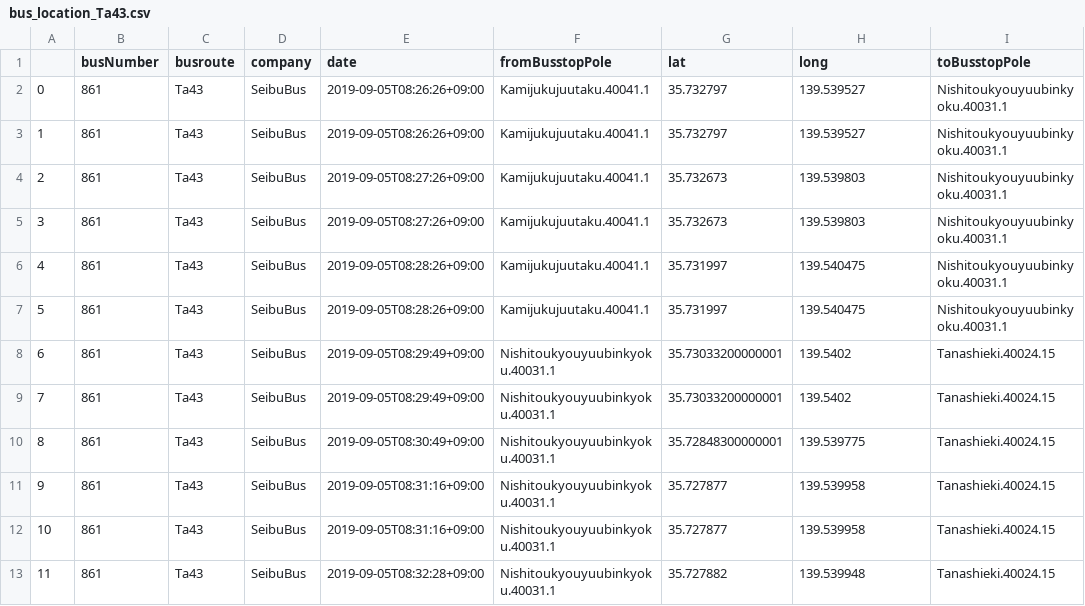
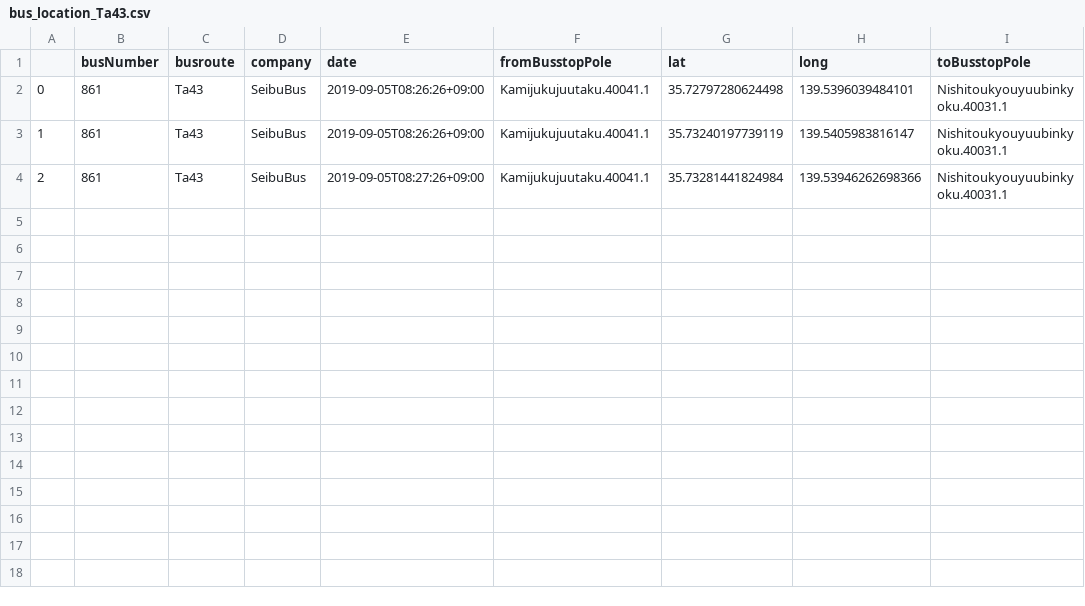
Before and after one commit to sarcastic555/comfort_transport, a CSV file: main/webapp/website/buslocation_data/bus_location_Ta43.csv, drawn as a sheet.

Commit message:
Ta43

```diff
--- a/main/webapp/website/buslocation_data/bus_location_Ta43.csv
+++ b/main/webapp/website/buslocation_data/bus_location_Ta43.csv
@@ -1,13 +1,4 @@
 ,busNumber,busroute,company,date,fromBusstopPole,lat,long,toBusstopPole
-0,861,Ta43,SeibuBus,2019-09-05T08:26:26+09:00,Kamijukujuutaku.40041.1,35.732797,139.539527,Nishitoukyouyuubinkyoku.40031.1
-1,861,Ta43,SeibuBus,2019-09-05T08:26:26+09:00,Kamijukujuutaku.40041.1,35.732797,139.539527,Nishitoukyouyuubinkyoku.40031.1
-2,861,Ta43,SeibuBus,2019-09-05T08:27:26+09:00,Kamijukujuutaku.40041.1,35.732673,139.539803,Nishitoukyouyuubinkyoku.40031.1
-3,861,Ta43,SeibuBus,2019-09-05T08:27:26+09:00,Kamijukujuutaku.40041.1,35.732673,139.539803,Nishitoukyouyuubinkyoku.40031.1
-4,861,Ta43,SeibuBus,2019-09-05T08:28:26+09:00,Kamijukujuutaku.40041.1,35.731997,139.540475,Nishitoukyouyuubinkyoku.40031.1
-5,861,Ta43,SeibuBus,2019-09-05T08:28:26+09:00,Kamijukujuutaku.40041.1,35.731997,139.540475,Nishitoukyouyuubinkyoku.40031.1
-6,861,Ta43,SeibuBus,2019-09-05T08:29:49+09:00,Nishitoukyouyuubinkyoku.40031.1,35.73033200000001,139.5402,Tanashieki.40024.15
-7,861,Ta43,SeibuBus,2019-09-05T08:29:49+09:00,Nishitoukyouyuubinkyoku.40031.1,35.73033200000001,139.5402,Tanashieki.40024.15
-8,861,Ta43,SeibuBus,2019-09-05T08:30:49+09:00,Nishitoukyouyuubinkyoku.40031.1,35.72848300000001,139.539775,Tanashieki.40024.15
-9,861,Ta43,SeibuBus,2019-09-05T08:31:16+09:00,Nishitoukyouyuubinkyoku.40031.1,35.727877,139.539958,Tanashieki.40024.15
-10,861,Ta43,SeibuBus,2019-09-05T08:31:16+09:00,Nishitoukyouyuubinkyoku.40031.1,35.727877,139.539958,Tanashieki.40024.15
-11,861,Ta43,SeibuBus,2019-09-05T08:32:28+09:00,Nishitoukyouyuubinkyoku.40031.1,35.727882,139.539948,Tanashieki.40024.15
+0,861,Ta43,SeibuBus,2019-09-05T08:26:26+09:00,Kamijukujuutaku.40041.1,35.72797280624498,139.5396039484101,Nishitoukyouyuubinkyoku.40031.1
+1,861,Ta43,SeibuBus,2019-09-05T08:26:26+09:00,Kamijukujuutaku.40041.1,35.73240197739119,139.5405983816147,Nishitoukyouyuubinkyoku.40031.1
+2,861,Ta43,SeibuBus,2019-09-05T08:27:26+09:00,Kamijukujuutaku.40041.1,35.73281441824984,139.53946262698366,Nishitoukyouyuubinkyoku.40031.1
```
